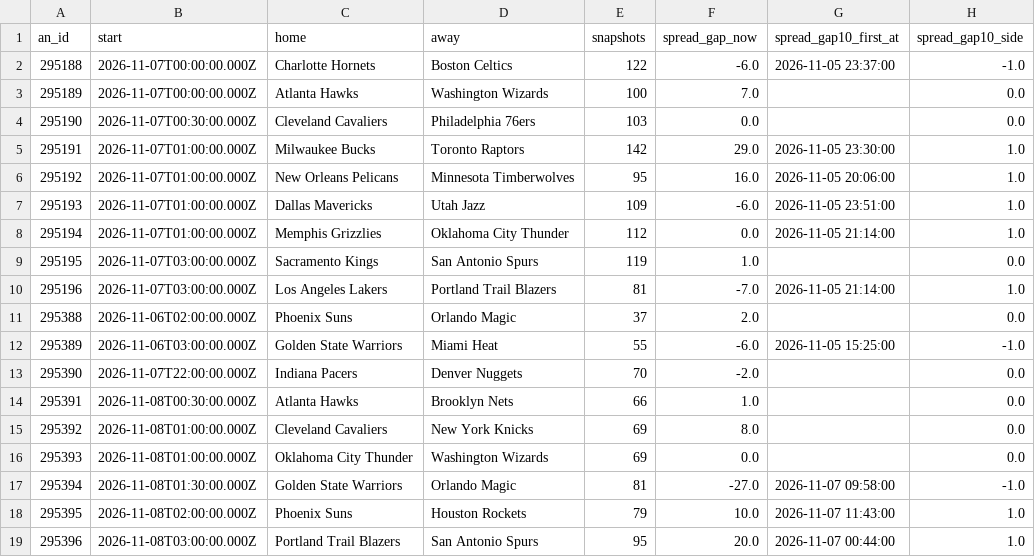
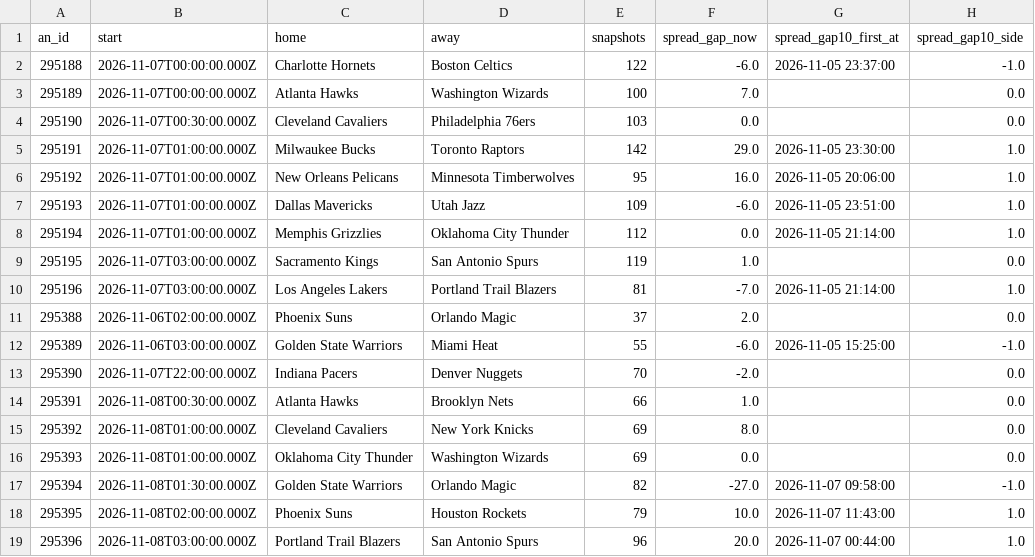
Before and after one commit to JeffreyD24/nba-mixed-model, a CSV file: sharp/live/nba/signals_2026-11-07.csv, drawn as a sheet; only a part is shown; the diff names each change by its address in the sheet, - before the commit and + after, or states it on an @@ line.

```diff
--- a/sharp/live/nba/signals_2026-11-07.csv
+++ b/sharp/live/nba/signals_2026-11-07.csv
-E17 (snapshots): 81
+E17 (snapshots): 82
-E19 (snapshots): 95
+E19 (snapshots): 96
```
Also changed, not shown: sharp/live/nba/2026-11-07.csv, sharp/live/ncaab/2026-11-07.csv, 5 other files.
